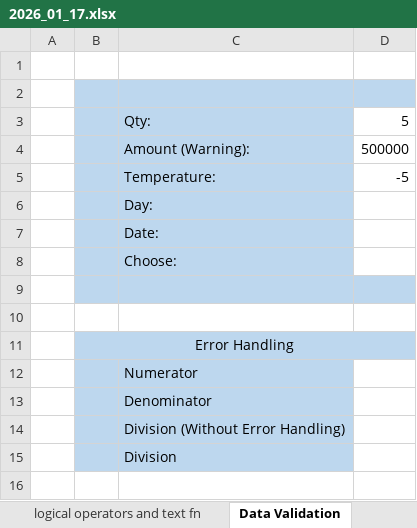
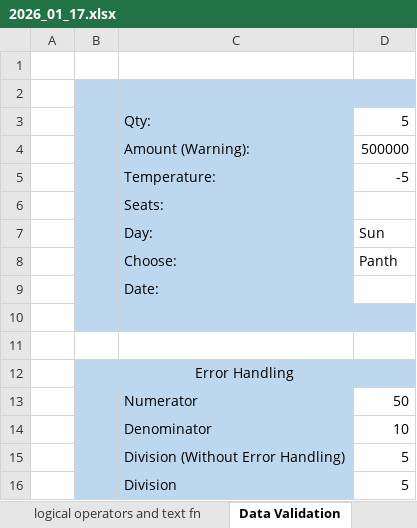
Before and after one commit to alakhpandya/all_batches, an Excel workbook: 2025_DSAIML_Gen/01 Tableau And Excel/2026_01_17.xlsx, sheet Data Validation, drawn as a sheet; values as stored, in another font and other column widths than the file's, no borders; removed rows and columns are numbered as before the commit, all else as after; the diff names each change by its address in the sheet, - before the commit and + after, or states it on an @@ line.

```diff
--- a/2025_DSAIML_Gen/01 Tableau And Excel/2026_01_17.xlsx (sheet Data Validation)
+++ b/2025_DSAIML_Gen/01 Tableau And Excel/2026_01_17.xlsx (sheet Data Validation)
-C6: Day:
+C6: Seats:
+row 7:  |  | Day: | Sun
+row 8:  |  | Choose: | Panth
-row 8:  |  | Choose:
-D13: (empty)
+D13: 50
-D14: (empty)
+D14: 10
-D15:D16: (empty)
+D15:D16: 5
```
Also changed, not shown: sheet flashfill and concat, sheet logical operators and text fn, other sheet tabs, 21 other files.
